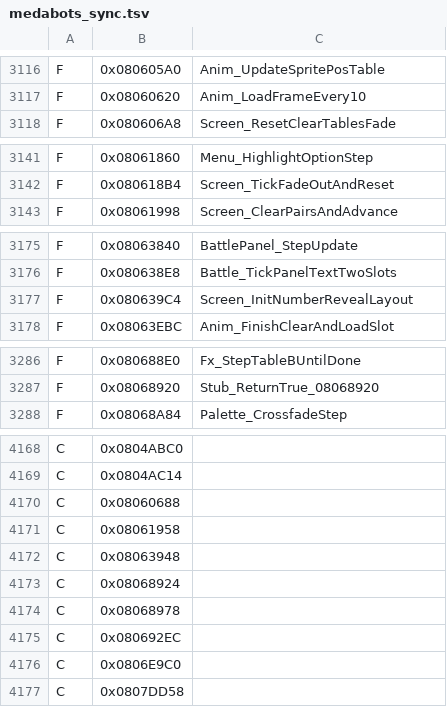
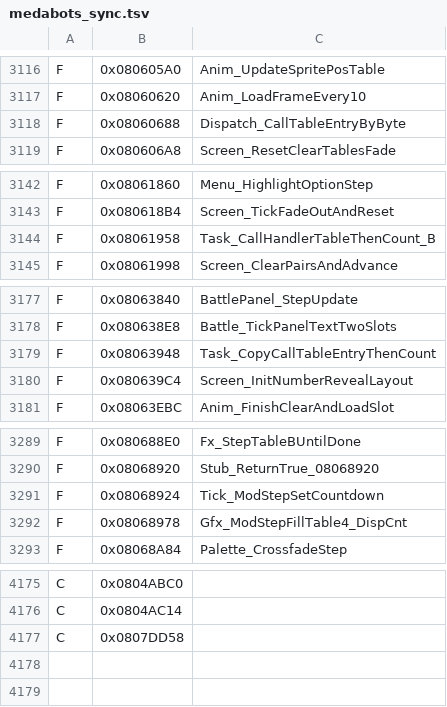
Before and after one commit to jvsdm/Medabots-Romhacking-Toolkit, a TSV file: re/ghidra/medabots_sync.tsv, drawn as a sheet; only a part is shown, gaps mark what is left out; the diff covers the shown part only.

```diff
--- a/re/ghidra/medabots_sync.tsv
+++ b/re/ghidra/medabots_sync.tsv
@@ -3117,2 +3117,3 @@ F	0x080605A0	Anim_UpdateSpritePosTable
 F	0x08060620	Anim_LoadFrameEvery10
+F	0x08060688	Dispatch_CallTableEntryByByte
 F	0x080606A8	Screen_ResetClearTablesFade
@@ -3142,2 +3143,3 @@ F	0x08061860	Menu_HighlightOptionStep
 F	0x080618B4	Screen_TickFadeOutAndReset
+F	0x08061958	Task_CallHandlerTableThenCount_B
 F	0x08061998	Screen_ClearPairsAndAdvance
@@ -3176,2 +3178,3 @@ F	0x08063840	BattlePanel_StepUpdate
 F	0x080638E8	Battle_TickPanelTextTwoSlots
+F	0x08063948	Task_CopyCallTableEntryThenCount
 F	0x080639C4	Screen_InitNumberRevealLayout
@@ -3287,2 +3290,4 @@ F	0x080688E0	Fx_StepTableBUntilDone
 F	0x08068920	Stub_ReturnTrue_08068920
+F	0x08068924	Tick_ModStepSetCountdown
+F	0x08068978	Gfx_ModStepFillTable4_DispCnt
 F	0x08068A84	Palette_CrossfadeStep
@@ -4169,9 +4176,2 @@ C	0x0804ABC0
 C	0x0804AC14
-C	0x08060688
-C	0x08061958
-C	0x08063948
-C	0x08068924
-C	0x08068978
-C	0x080692EC
-C	0x0806E9C0
 C	0x0807DD58
```
Also changed, not shown: 2 added rows elsewhere in this file, re/symbols/mtbe.csv, 2 other files.
